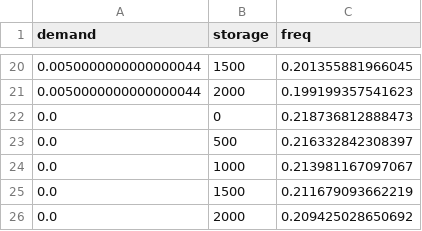
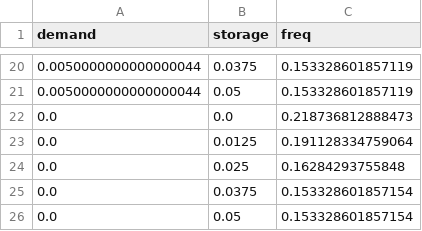
Before and after one commit to PatXue/Grid-Stability-Modeling, a CSV file: Data/Normalized Data/demand-storage.csv, drawn as a sheet; only a part is shown, gaps mark what is left out; the diff covers the shown part only.

```diff
--- a/Data/Normalized Data/demand-storage.csv
+++ b/Data/Normalized Data/demand-storage.csv
@@ -20,7 +20,7 @@ demand,storage,freq
-0.0050000000000000044,1500,0.201355881966045
-0.0050000000000000044,2000,0.199199357541623
-0.0,0,0.218736812888473
-0.0,500,0.216332842308397
-0.0,1000,0.213981167097067
-0.0,1500,0.211679093662219
-0.0,2000,0.209425028650692
+0.0050000000000000044,0.0375,0.153328601857119
+0.0050000000000000044,0.05,0.153328601857119
+0.0,0.0,0.218736812888473
+0.0,0.0125,0.191128334759064
+0.0,0.025,0.16284293755848
+0.0,0.0375,0.153328601857154
+0.0,0.05,0.153328601857154
```
Also changed, not shown: 32 edited cells elsewhere in this file, Data/Normalized Data/storage-inertia.csv, Data/Normalized Data/storage-solar.csv, 14 other files.
